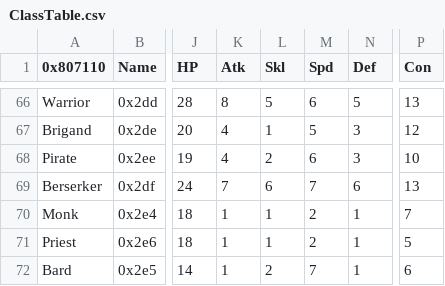
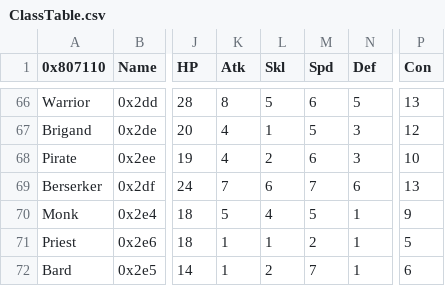
Before and after one commit to Tchyrimi/SkillSystem_FE8, a CSV file: Tables/NightmareModules/CharactersClasses/ClassTable.csv, drawn as a sheet; only a part is shown, gaps mark what is left out; the diff names each change by its address in the sheet, - before the commit and + after, or states it on an @@ line.

```diff
--- a/Tables/NightmareModules/CharactersClasses/ClassTable.csv
+++ b/Tables/NightmareModules/CharactersClasses/ClassTable.csv
-K70 (Atk): 1
+K70 (Atk): 5
-L70 (Skl): 1
+L70 (Skl): 4
-M70 (Spd): 2
+M70 (Spd): 5
-P70 (Con): 7
+P70 (Con): 9
```
Also changed, not shown: Tables/NightmareModules/CharactersClasses/CharacterTable.csv, 6 other files.
